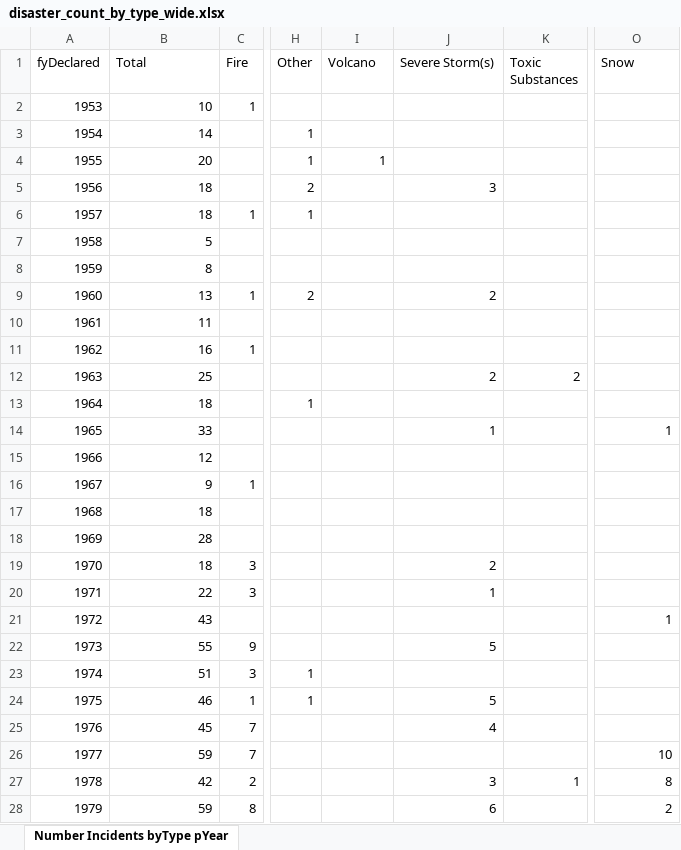
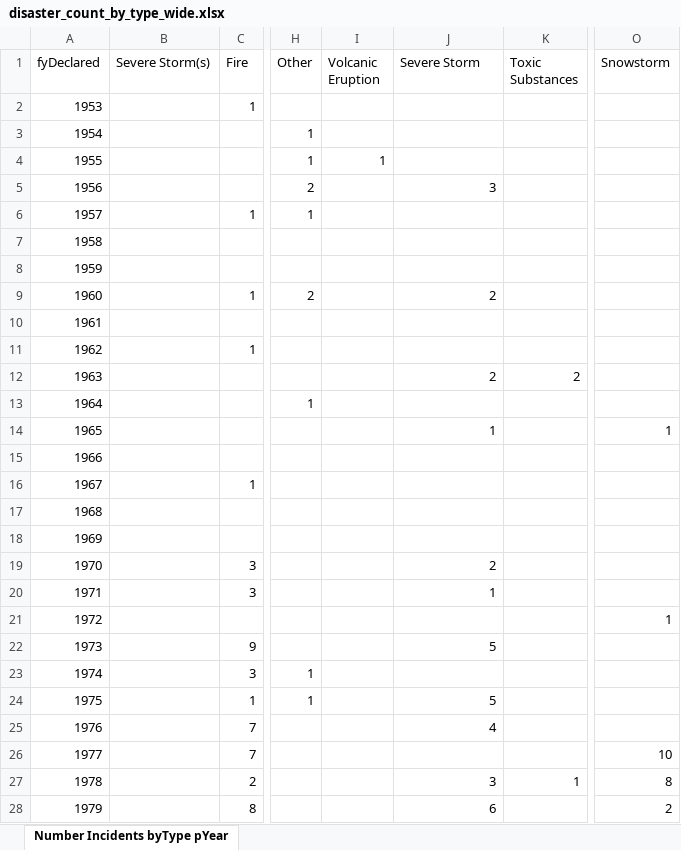
Before and after one commit to awalmer/Sonification, an Excel workbook: Disasters in USA/datasets/disaster_count_by_type_wide.xlsx, sheet Number Incidents byType pYear, drawn as a sheet; only a part is shown, gaps mark what is left out; values as stored, in another font and other column widths than the file's, no borders; the diff covers the shown part only; the diff names each change by its address in the sheet, - before the commit and + after, or states it on an @@ line.

```diff
--- a/Disasters in USA/datasets/disaster_count_by_type_wide.xlsx (sheet Number Incidents byType pYear)
+++ b/Disasters in USA/datasets/disaster_count_by_type_wide.xlsx (sheet Number Incidents byType pYear)
-B1: Total
+B1: Severe Storm(s)
-I1: Volcano
+I1: Volcanic Eruption
-J1: Severe Storm(s)
+J1: Severe Storm
-O1: Snow
+O1: Snowstorm
-B2 (Severe Storm(s)): 10
+B2 (Severe Storm(s)): (empty)
-B3 (Severe Storm(s)): 14
+B3 (Severe Storm(s)): (empty)
-B4 (Severe Storm(s)): 20
+B4 (Severe Storm(s)): (empty)
-B5:B6 (Severe Storm(s)): 18
+B5:B6 (Severe Storm(s)): (empty)
-B7 (Severe Storm(s)): 5
+B7 (Severe Storm(s)): (empty)
-B8 (Severe Storm(s)): 8
+B8 (Severe Storm(s)): (empty)
-B9 (Severe Storm(s)): 13
+B9 (Severe Storm(s)): (empty)
-B10 (Severe Storm(s)): 11
+B10 (Severe Storm(s)): (empty)
-B11 (Severe Storm(s)): 16
+B11 (Severe Storm(s)): (empty)
-B12 (Severe Storm(s)): 25
+B12 (Severe Storm(s)): (empty)
-B13 (Severe Storm(s)): 18
+B13 (Severe Storm(s)): (empty)
-B14 (Severe Storm(s)): 33
+B14 (Severe Storm(s)): (empty)
-B15 (Severe Storm(s)): 12
+B15 (Severe Storm(s)): (empty)
-B16 (Severe Storm(s)): 9
+B16 (Severe Storm(s)): (empty)
-B17 (Severe Storm(s)): 18
+B17 (Severe Storm(s)): (empty)
-B18 (Severe Storm(s)): 28
+B18 (Severe Storm(s)): (empty)
-B19 (Severe Storm(s)): 18
+B19 (Severe Storm(s)): (empty)
-B20 (Severe Storm(s)): 22
+B20 (Severe Storm(s)): (empty)
-B21 (Severe Storm(s)): 43
+B21 (Severe Storm(s)): (empty)
-B22 (Severe Storm(s)): 55
+B22 (Severe Storm(s)): (empty)
-B23 (Severe Storm(s)): 51
+B23 (Severe Storm(s)): (empty)
-B24 (Severe Storm(s)): 46
+B24 (Severe Storm(s)): (empty)
-B25 (Severe Storm(s)): 45
+B25 (Severe Storm(s)): (empty)
-B26 (Severe Storm(s)): 59
+B26 (Severe Storm(s)): (empty)
-B27 (Severe Storm(s)): 42
+B27 (Severe Storm(s)): (empty)
-B28 (Severe Storm(s)): 59
+B28 (Severe Storm(s)): (empty)
```
Also changed, not shown: 2 added rows, 1 removed row and 42 edited cells elsewhere in this sheet, Disasters in USA/datasets/disaster_count_per_year.xlsx.
